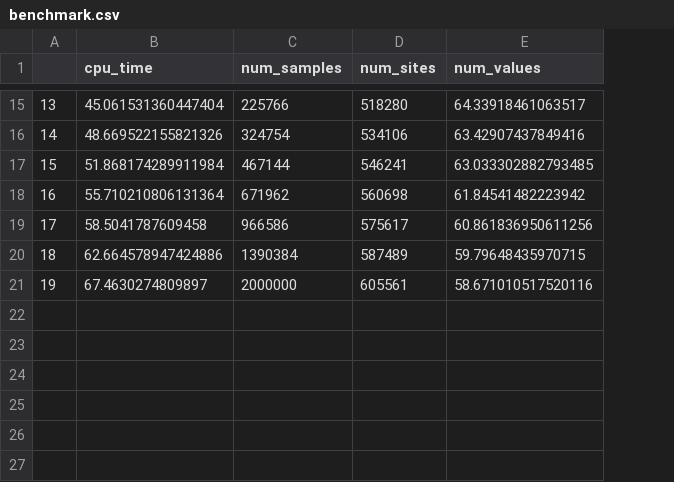
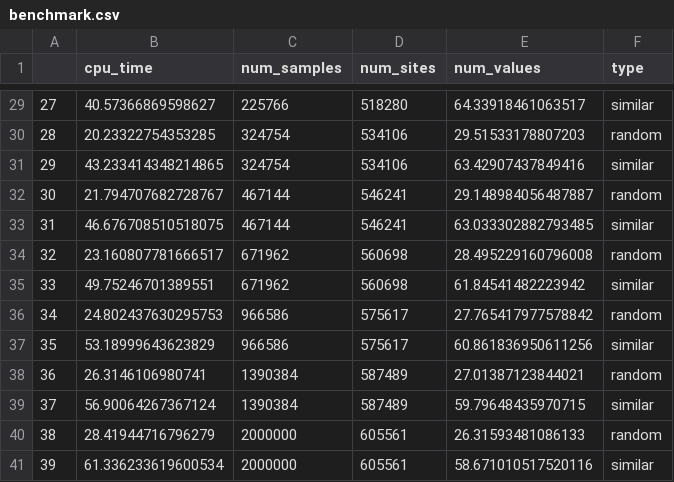
Before and after one commit to jeromekelleher/lsts-paper, a CSV file: data/benchmark.csv, drawn as a sheet; only a part is shown, gaps mark what is left out; addresses are those after the commit; the diff covers the shown part only; the diff names each change by its address in the sheet, - before the commit and + after, or states it on an @@ line.

Commit message:
Updated benchmarks with random haplotypes.

```diff
--- a/data/benchmark.csv
+++ b/data/benchmark.csv
+column F (type), row 29: similar; row 31: similar; row 33: similar; row 35: similar; row 37: similar; row 39: similar; row 41: similar
@@ column A renumbered from row 3 down @@
-B29 (cpu_time): 45.061531360447404
+B29 (cpu_time): 40.57366869598627
+row 30: 28 | 20.23322754353285 | 324754 | 534106 | 29.51533178807203 | random
-B31 (cpu_time): 48.669522155821326
+B31 (cpu_time): 43.233414348214865
+row 32: 30 | 21.794707682728767 | 467144 | 546241 | 29.148984056487887 | random
-B33 (cpu_time): 51.868174289911984
+B33 (cpu_time): 46.676708510518075
+row 34: 32 | 23.160807781666517 | 671962 | 560698 | 28.495229160796008 | random
-B35 (cpu_time): 55.710210806131364
+B35 (cpu_time): 49.75246701389551
+row 36: 34 | 24.802437630295753 | 966586 | 575617 | 27.765417977578842 | random
-B37 (cpu_time): 58.5041787609458
+B37 (cpu_time): 53.18999643623829
+row 38: 36 | 26.3146106980741 | 1390384 | 587489 | 27.01387123844021 | random
-B39 (cpu_time): 62.664578947424886
+B39 (cpu_time): 56.90064267367124
+row 40: 38 | 28.41944716796279 | 2000000 | 605561 | 26.31593481086133 | random
-B41 (cpu_time): 67.4630274809897
+B41 (cpu_time): 61.336233619600534
```
Also changed, not shown: 14 added rows and 13 edited cells elsewhere in this file, 1 other file.
